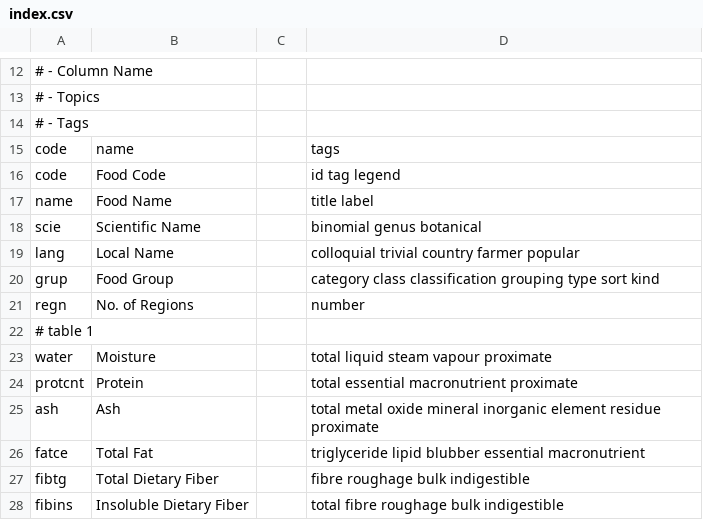
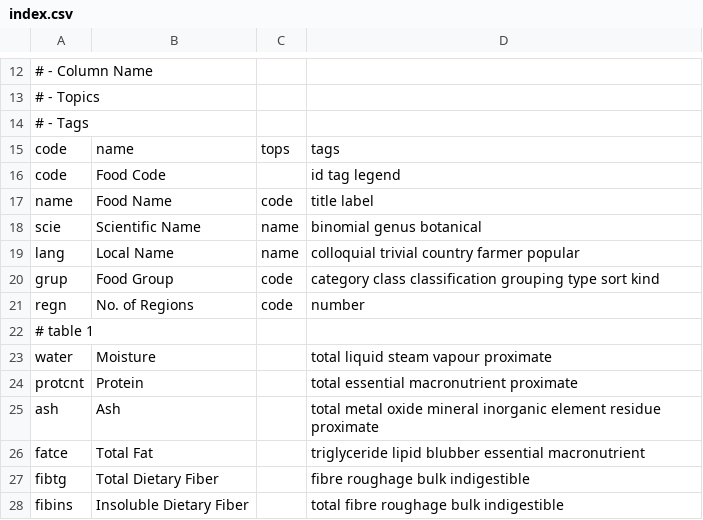
Before and after one commit to nodef/ifct2017, a CSV file: index.csv, drawn as a sheet; only a part is shown, gaps mark what is left out.

Commit message:
:snowman: add topics for main columns

```diff
--- a/index.csv
+++ b/index.csv
@@ -14,9 +14,9 @@
 # - Tags
-code,name,,tags
+code,name,tops,tags
 code,Food Code,,id tag legend
-name,Food Name,,title label
-scie,Scientific Name,,binomial genus botanical
-lang,Local Name,,colloquial trivial country farmer popular
-grup,Food Group,,category class classification grouping type sort kind
-regn,No. of Regions,,number
+name,Food Name,code,title label
+scie,Scientific Name,name,binomial genus botanical
+lang,Local Name,name,colloquial trivial country farmer popular
+grup,Food Group,code,category class classification grouping type sort kind
+regn,No. of Regions,code,number
 # table 1
```
Also changed, not shown: 2 other files.
